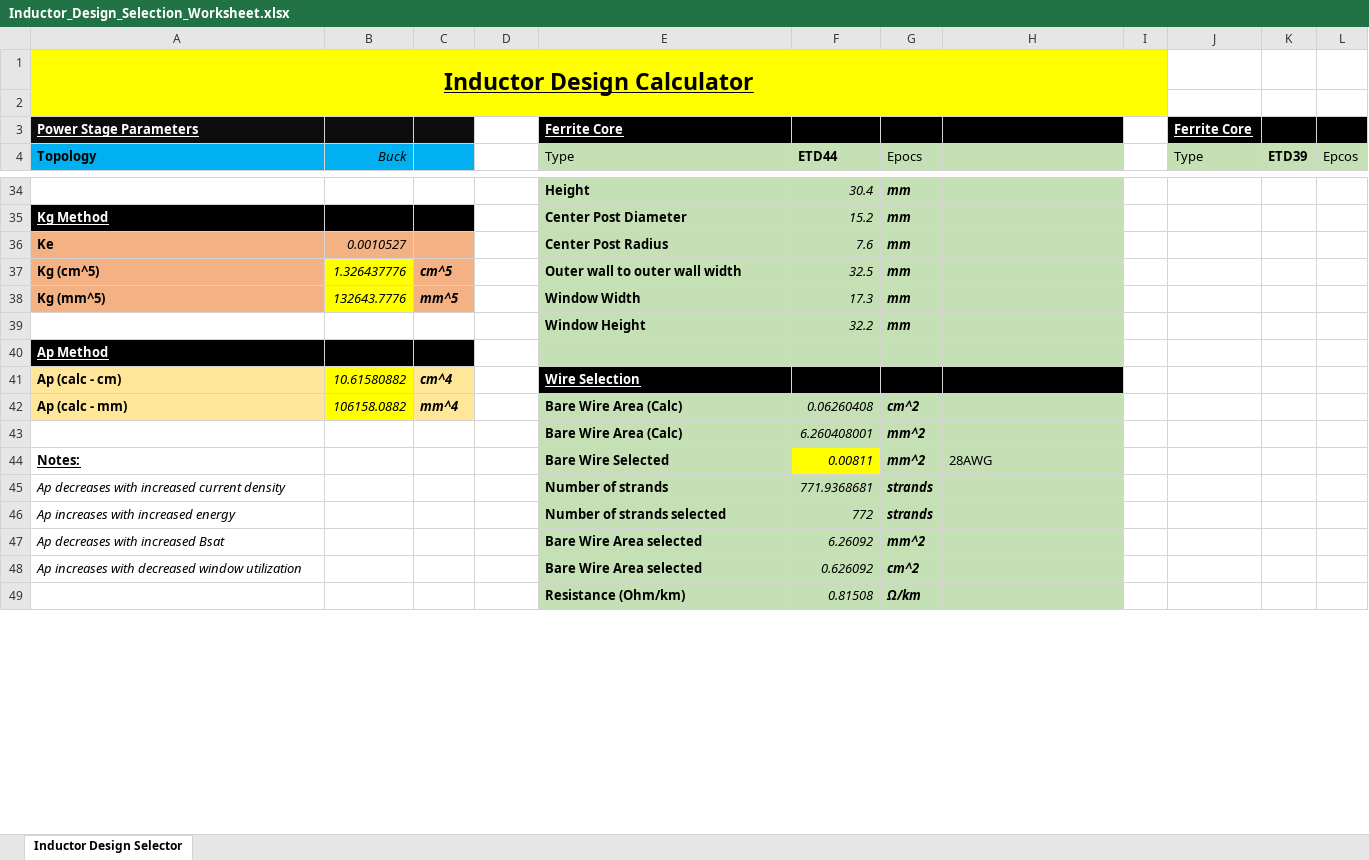
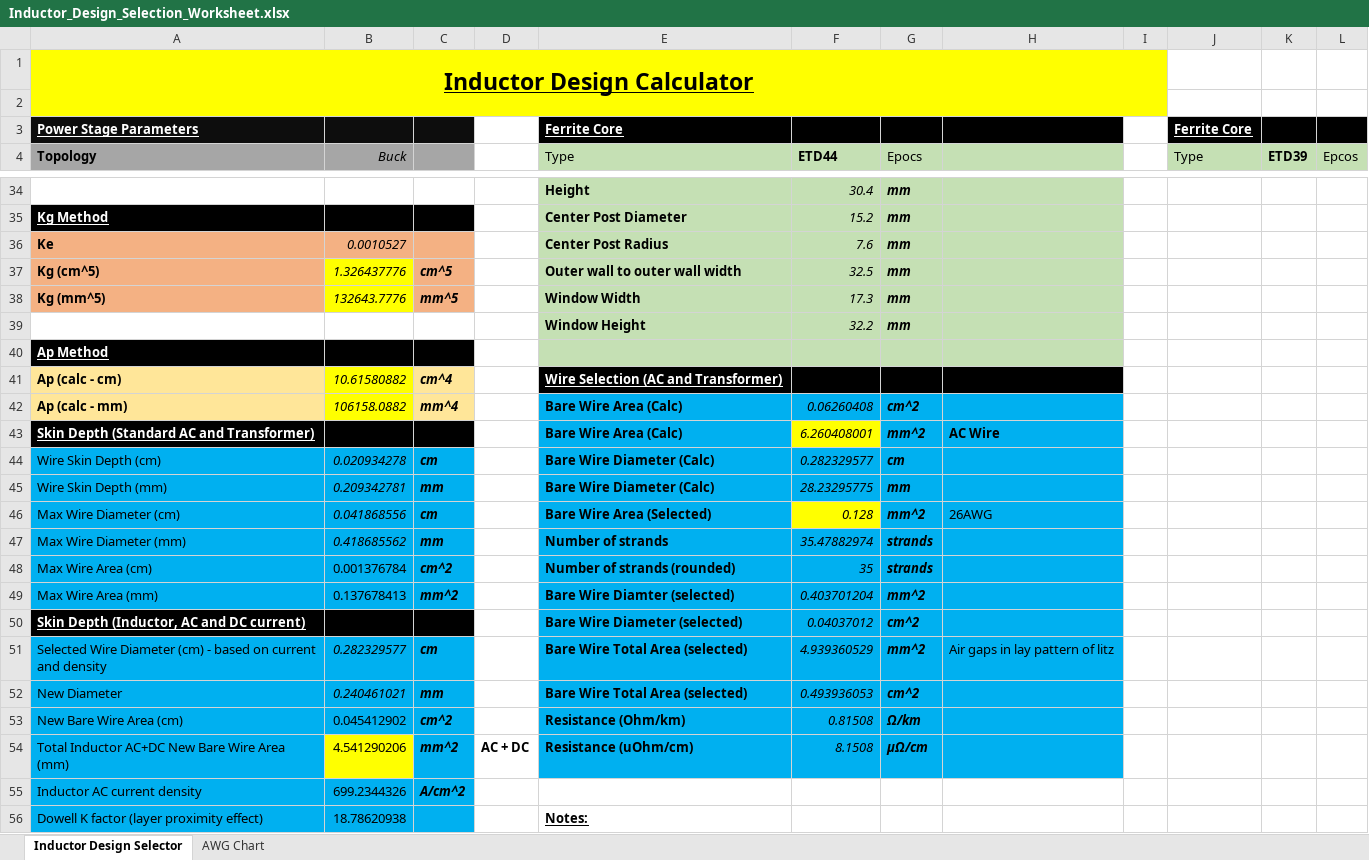
Before and after one commit to scottmmcelroy/inductor_design, an Excel workbook: Inductor_Design_Selection_Worksheet.xlsx, sheet Inductor Design Selector, drawn as a sheet; only a part is shown, gaps mark what is left out; values as stored, in another font and other column widths than the file's, no borders; removed rows and columns are numbered as before the commit, all else as after; the diff covers the shown part only; the diff names each change by its address in the sheet, - before the commit and + after, or states it on an @@ line.

Commit message:
Added more inductor wire calculations for Bdc and Bac

```diff
--- a/Inductor_Design_Selection_Worksheet.xlsx (sheet Inductor Design Selector)
+++ b/Inductor_Design_Selection_Worksheet.xlsx (sheet Inductor Design Selector)
+sheet tab: AWG Chart
-A4:C4 fill: #00B0F0
+A4:C4 fill: #A6A6A6
-E41 (Type): Wire Selection
+E41 (Type): Wire Selection (AC and Transformer)
-E42:H42 fill: #C5E0B4
+E42:H42 fill: #00B0F0
-A43 (Topology): (empty)
+A43 (Topology): Skin Depth (Standard AC and Transformer)
-A43:C43 fill: none
+A43:C43 fill: #000000
-E43 fill: #C5E0B4
+E43 fill: #00B0F0
-F43 fill: #C5E0B4
+F43 fill: #FFFF00
-G43:H43 fill: #C5E0B4
+G43:H43 fill: #00B0F0
-H43: (empty)
+H43: AC Wire
-row 44: Notes: |  |  |  | Bare Wire Selected | 0.00811 | mm^2 | 28AWG
-row 45: Ap decreases with increased current density |  |  |  | Number of strands | 771.9368681 | strands
-row 46: Ap increases with increased energy |  |  |  | Number of strands selected | 772 | strands
-row 47: Ap decreases with increased Bsat |  |  |  | Bare Wire Area selected | 6.26092 | mm^2
-row 48: Ap increases with decreased window utilization |  |  |  | Bare Wire Area selected | 0.626092 | cm^2
-row 49:  |  |  |  | Resistance (Ohm/km) | 0.81508 | Ω/km
+row 44: Wire Skin Depth (cm) | 0.020934278 | cm |  | Bare Wire Diameter (Calc) | 0.282329577 | cm
+row 45: Wire Skin Depth (mm) | 0.209342781 | mm |  | Bare Wire Diameter (Calc) | 28.23295775 | mm
+row 46: Max Wire Diameter (cm) | 0.041868556 | cm |  | Bare Wire Area (Selected) | 0.128 | mm^2 | 26AWG
+row 47: Max Wire Diameter (mm) | 0.418685562 | mm |  | Number of strands | 35.47882974 | strands
+row 48: Max Wire Area (cm) | 0.001376784 | cm^2 |  | Number of strands (rounded) | 35 | strands
+row 49: Max Wire Area (mm) | 0.137678413 | mm^2 |  | Bare Wire Diamter (selected) | 0.403701204 | mm^2
+row 50: Skin Depth (Inductor, AC and DC current) |  |  |  | Bare Wire Diameter (selected) | 0.04037012 | cm^2
+row 51: Selected Wire Diameter (cm) - based on current and density | 0.282329577 | cm |  | Bare Wire Total Area (selected) | 4.939360529 | mm^2 | Air gaps in lay pattern of litz
+row 52: New Diameter | 0.240461021 | mm |  | Bare Wire Total Area (selected) | 0.493936053 | cm^2
+row 53: New Bare Wire Area (cm) | 0.045412902 | cm^2 |  | Resistance (Ohm/km) | 0.81508 | Ω/km
+row 54: Total Inductor AC+DC New Bare Wire Area (mm) | 4.541290206 | mm^2 | AC + DC | Resistance (uOhm/cm) | 8.1508 | µΩ/cm
+row 55: Inductor AC current density | 699.2344326 | A/cm^2
+row 56: Dowell K factor (layer proximity effect) | 18.78620938 |  |  | Notes:
```
Also changed, not shown: 2 removed rows, 25 edited cells, cell formats and merged cells elsewhere in this sheet.
